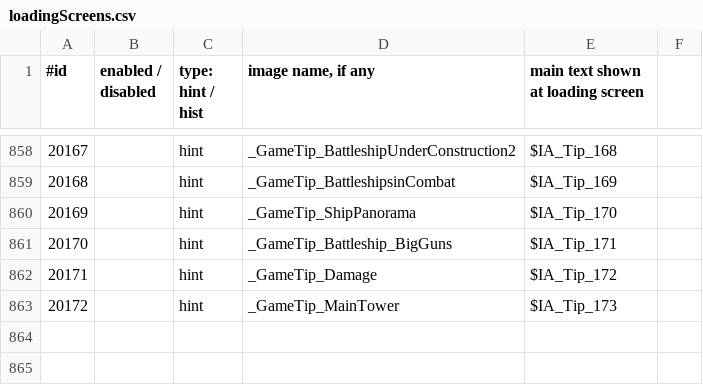
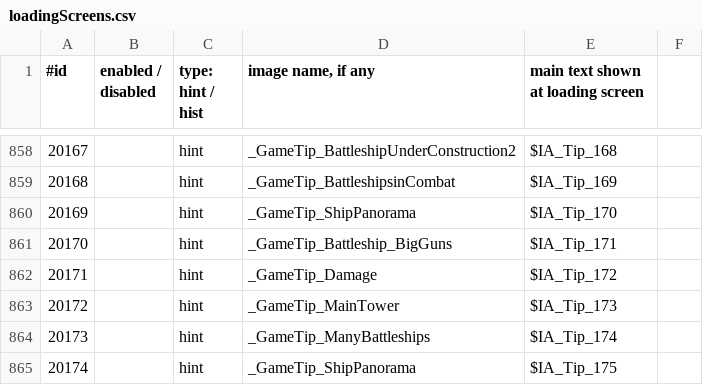
Before and after one commit to KlaudiuszLedwoch/Iron-Admiral, a CSV file: payload/Mods/loadingScreens.csv, drawn as a sheet; only a part is shown, gaps mark what is left out; the diff names each change by its address in the sheet, - before the commit and + after, or states it on an @@ line.

```diff
--- a/payload/Mods/loadingScreens.csv
+++ b/payload/Mods/loadingScreens.csv
+row 864: 20173 |  | hint | _GameTip_ManyBattleships | $IA_Tip_174
+row 865: 20174 |  | hint | _GameTip_ShipPanorama | $IA_Tip_175
```
Also changed, not shown: payload/Mods/IronAdmiralDesigns/design_authors.csv, payload/Mods/IronAdmiralDesigns/design_stats_pool.csv, 7 other files.
